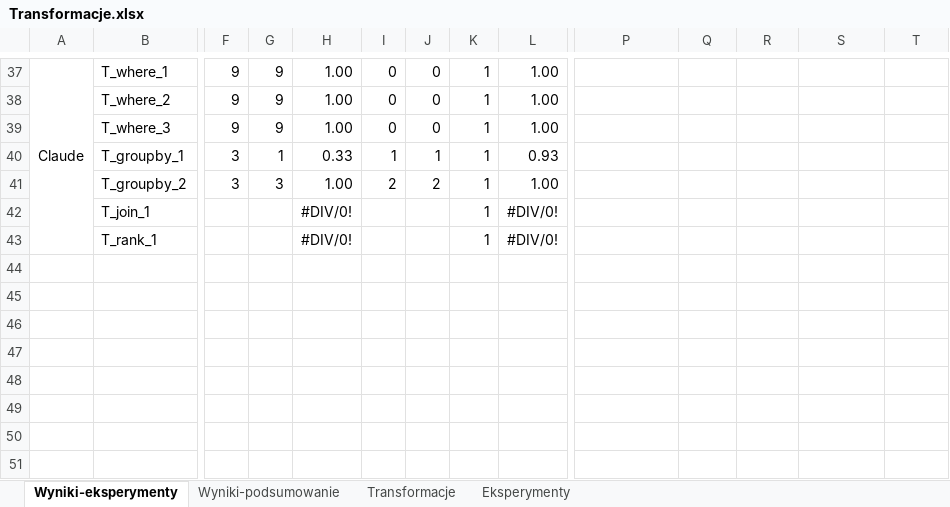
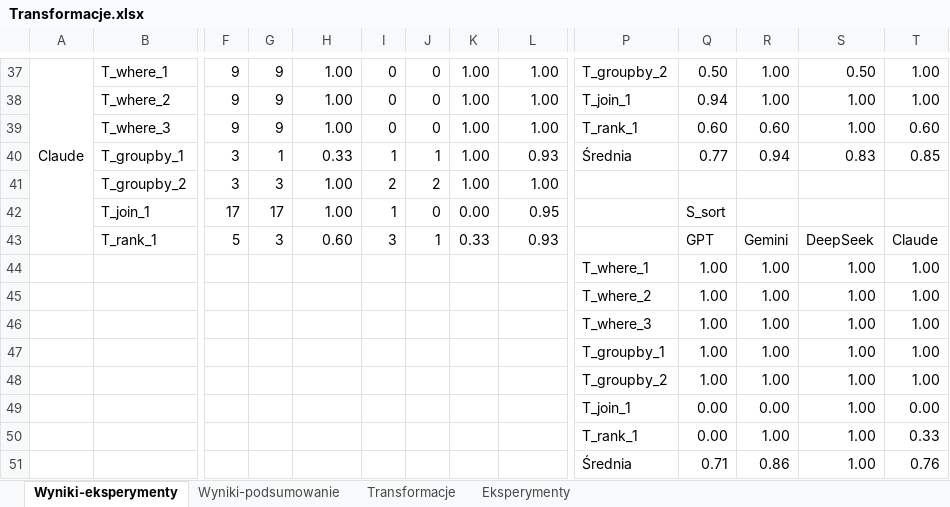
Before and after one commit to pushdown-llm/experiments, an Excel workbook: Transformacje.xlsx, sheet Wyniki-eksperymenty, drawn as a sheet; only a part is shown, gaps mark what is left out; values as stored, in another font and other column widths than the file's, no borders; conditional formats not drawn; removed rows and columns are numbered as before the commit, all else as after; rows hold the shown columns only; the diff covers the shown part only; the diff names each change by its address in the sheet, - before the commit and + after, or states it on an @@ line.

```diff
--- a/Transformacje.xlsx (sheet Wyniki-eksperymenty)
+++ b/Transformacje.xlsx (sheet Wyniki-eksperymenty)
-K37:K41: 1
+K37:K41: 1.00
-P37: (empty)
+P37: T_groupby_2
-Q37: (empty)
+Q37: 0.50
-R37:R38: (empty)
+R37:R38: 1.00
-S37: (empty)
+S37: 0.50
-T37:T38: (empty)
+T37:T38: 1.00
-P38: (empty)
+P38: T_join_1
-Q38: (empty)
+Q38: 0.94
-S38:S39: (empty)
+S38:S39: 1.00
-P39: (empty)
+P39: T_rank_1
-Q39: (empty)
+Q39: 0.60
-R39: (empty)
+R39: 0.60
-T39: (empty)
+T39: 0.60
-P40: (empty)
+P40: Średnia
-Q40: (empty)
+Q40: 0.77
-R40: (empty)
+R40: 0.94
-S40: (empty)
+S40: 0.83
-T40: (empty)
+T40: 0.85
-row 42:  | T_join_1 |  |  | #DIV/0! |  |  | 1 | #DIV/0!
-row 43:  | T_rank_1 |  |  | #DIV/0! |  |  | 1 | #DIV/0!
+row 42:  | T_join_1 | 17 | 17 | 1.00 | 1 | 0 | 0.00 | 0.95 |  | S_sort
+row 43:  | T_rank_1 | 5 | 3 | 0.60 | 3 | 1 | 0.33 | 0.93 |  | GPT | Gemini | DeepSeek | Claude
+row 44:  |  |  |  |  |  |  |  |  | T_where_1 | 1.00 | 1.00 | 1.00 | 1.00
+row 45:  |  |  |  |  |  |  |  |  | T_where_2 | 1.00 | 1.00 | 1.00 | 1.00
+row 46:  |  |  |  |  |  |  |  |  | T_where_3 | 1.00 | 1.00 | 1.00 | 1.00
+row 47:  |  |  |  |  |  |  |  |  | T_groupby_1 | 1.00 | 1.00 | 1.00 | 1.00
+row 48:  |  |  |  |  |  |  |  |  | T_groupby_2 | 1.00 | 1.00 | 1.00 | 1.00
+row 49:  |  |  |  |  |  |  |  |  | T_join_1 | 0.00 | 0.00 | 1.00 | 0.00
+row 50:  |  |  |  |  |  |  |  |  | T_rank_1 | 0.00 | 1.00 | 1.00 | 0.33
+row 51:  |  |  |  |  |  |  |  |  | Średnia | 0.71 | 0.86 | 1.00 | 0.76
```
Also changed, not shown: 8 added rows, 8 removed rows and 69 edited cells elsewhere in this sheet, sheet Wyniki-podsumowanie, formulas that keep their value, 2 other files.
